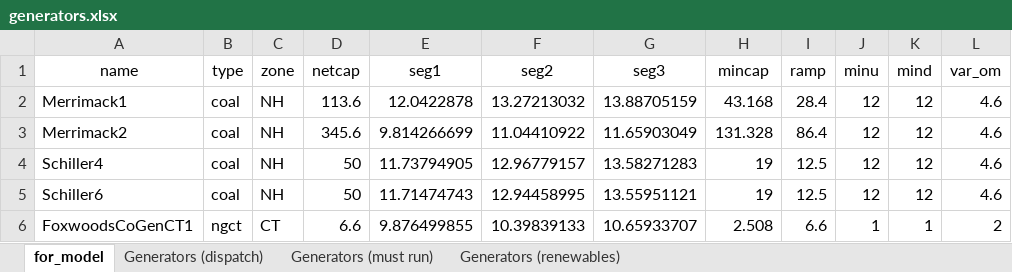
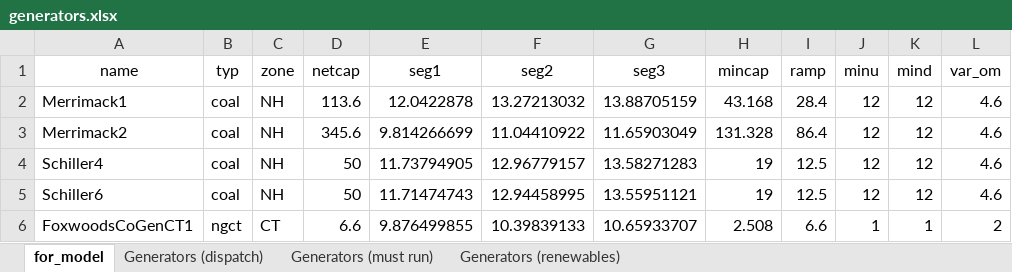
Before and after one commit to keremakdemir/ISONE_UCED, an Excel workbook: Model_setup/NEISO_data_file/generators.xlsx, sheet for_model, drawn as a sheet; only a part is shown; values as stored, in another font and other column widths than the file's, no borders; the diff names each change by its address in the sheet, - before the commit and + after, or states it on an @@ line.

Commit message:
Update generators.xlsx

```diff
--- a/Model_setup/NEISO_data_file/generators.xlsx (sheet for_model)
+++ b/Model_setup/NEISO_data_file/generators.xlsx (sheet for_model)
-B1: type
+B1: typ
```
